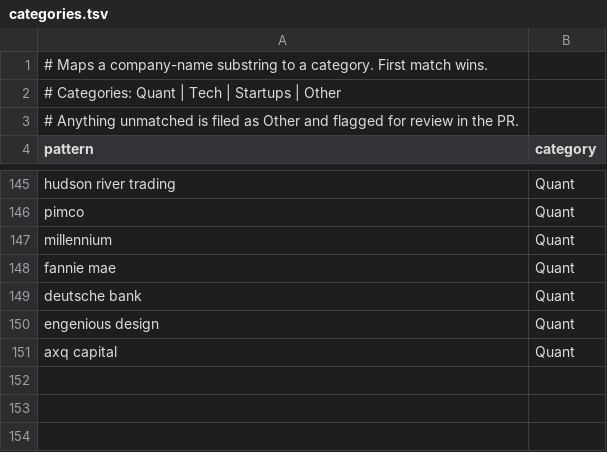
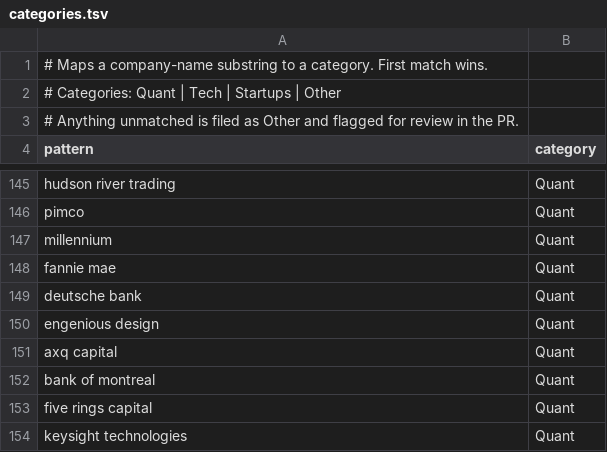
Before and after one commit to IanLeung12/2027-SWE-Intern-Postings, a TSV file: data/categories.tsv, drawn as a sheet; only a part is shown, gaps mark what is left out.

```diff
--- a/data/categories.tsv
+++ b/data/categories.tsv
@@ -151 +151,4 @@ engenious design	Quant
 axq capital	Quant
+bank of montreal	Quant
+five rings capital	Quant
+keysight technologies	Quant
```
Also changed, not shown: 1 other file.
